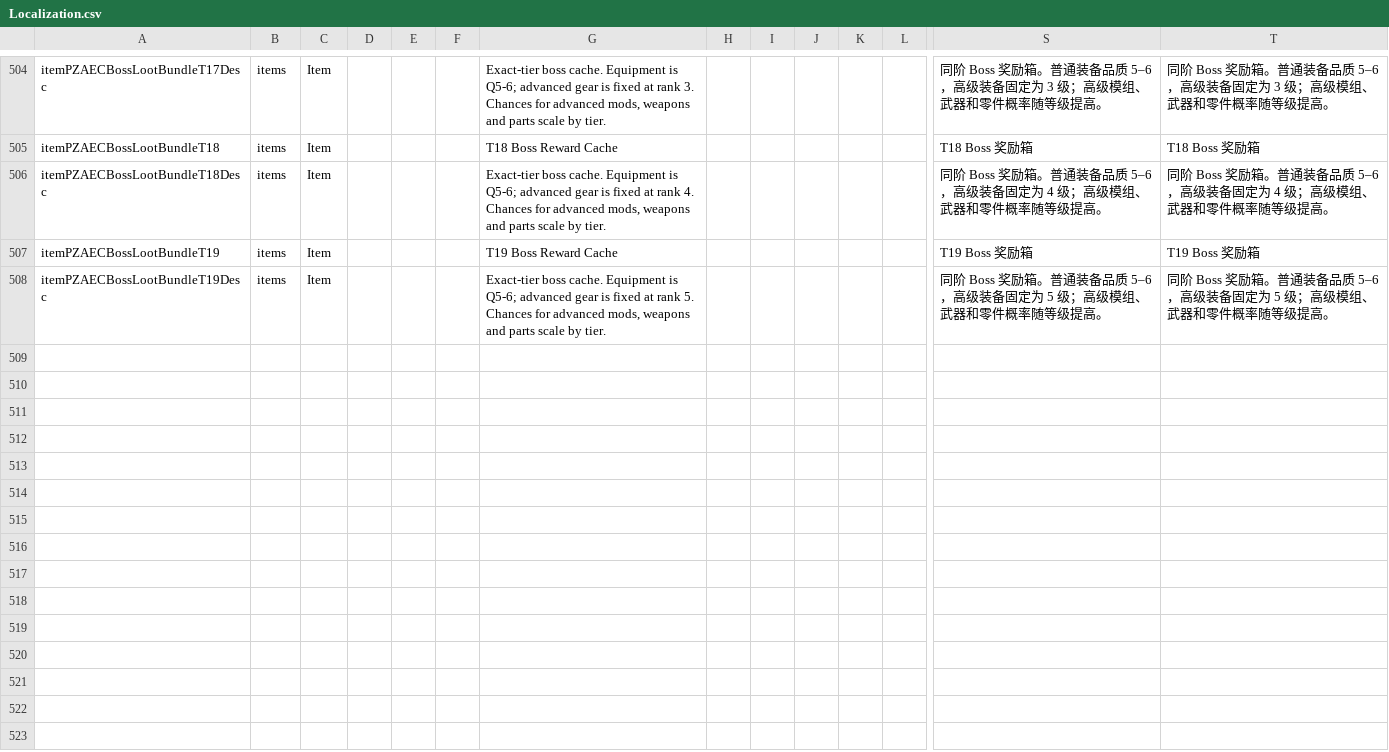
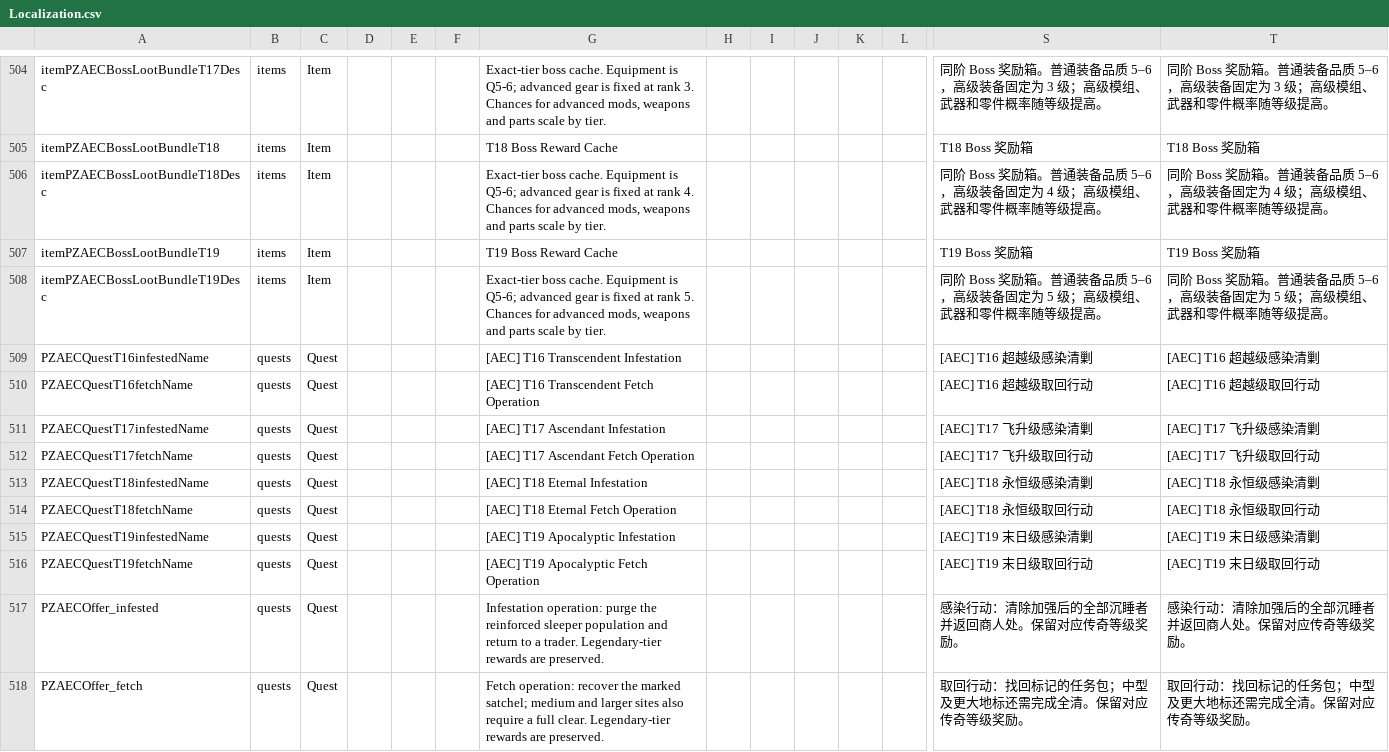
Before and after one commit to sen621ai-coder/7DAY, a CSV file: 99-AEC_T16_RuntimeFix/Config/Localization.csv, drawn as a sheet; only a part is shown, gaps mark what is left out; rows hold the shown columns only; the diff names each change by its address in the sheet, - before the commit and + after, or states it on an @@ line.

```diff
--- a/99-AEC_T16_RuntimeFix/Config/Localization.csv
+++ b/99-AEC_T16_RuntimeFix/Config/Localization.csv
+row 509: PZAECQuestT16infestedName | quests | Quest |  |  |  | [AEC] T16 Transcendent Infestation |  |  |  |  |  | [AEC] T16 超越级感染清剿 | [AEC] T16 超越级感染清剿
+row 510: PZAECQuestT16fetchName | quests | Quest |  |  |  | [AEC] T16 Transcendent Fetch Operation |  |  |  |  |  | [AEC] T16 超越级取回行动 | [AEC] T16 超越级取回行动
+row 511: PZAECQuestT17infestedName | quests | Quest |  |  |  | [AEC] T17 Ascendant Infestation |  |  |  |  |  | [AEC] T17 飞升级感染清剿 | [AEC] T17 飞升级感染清剿
+row 512: PZAECQuestT17fetchName | quests | Quest |  |  |  | [AEC] T17 Ascendant Fetch Operation |  |  |  |  |  | [AEC] T17 飞升级取回行动 | [AEC] T17 飞升级取回行动
+row 513: PZAECQuestT18infestedName | quests | Quest |  |  |  | [AEC] T18 Eternal Infestation |  |  |  |  |  | [AEC] T18 永恒级感染清剿 | [AEC] T18 永恒级感染清剿
+row 514: PZAECQuestT18fetchName | quests | Quest |  |  |  | [AEC] T18 Eternal Fetch Operation |  |  |  |  |  | [AEC] T18 永恒级取回行动 | [AEC] T18 永恒级取回行动
+row 515: PZAECQuestT19infestedName | quests | Quest |  |  |  | [AEC] T19 Apocalyptic Infestation |  |  |  |  |  | [AEC] T19 末日级感染清剿 | [AEC] T19 末日级感染清剿
+row 516: PZAECQuestT19fetchName | quests | Quest |  |  |  | [AEC] T19 Apocalyptic Fetch Operation |  |  |  |  |  | [AEC] T19 末日级取回行动 | [AEC] T19 末日级取回行动
+row 517: PZAECOffer_infested | quests | Quest |  |  |  | Infestation operation: purge the reinforced sleeper population and return to a trader. Legendary-tier rewards are preserved. |  |  |  |  |  | 感染行动：清除加强后的全部沉睡者并返回商人处。保留对应传奇等级奖励。 | 感染行动：清除加强后的全部沉睡者并返回商人处。保留对应传奇等级奖励。
+row 518: PZAECOffer_fetch | quests | Quest |  |  |  | Fetch operation: recover the marked satchel; medium and larger sites also require a full clear. Legendary-tier rewards are preserved. |  |  |  |  |  | 取回行动：找回标记的任务包；中型及更大地标还需完成全清。保留对应传奇等级奖励。 | 取回行动：找回标记的任务包；中型及更大地标还需完成全清。保留对应传奇等级奖励。
```
Also changed, not shown: 18 other files.
